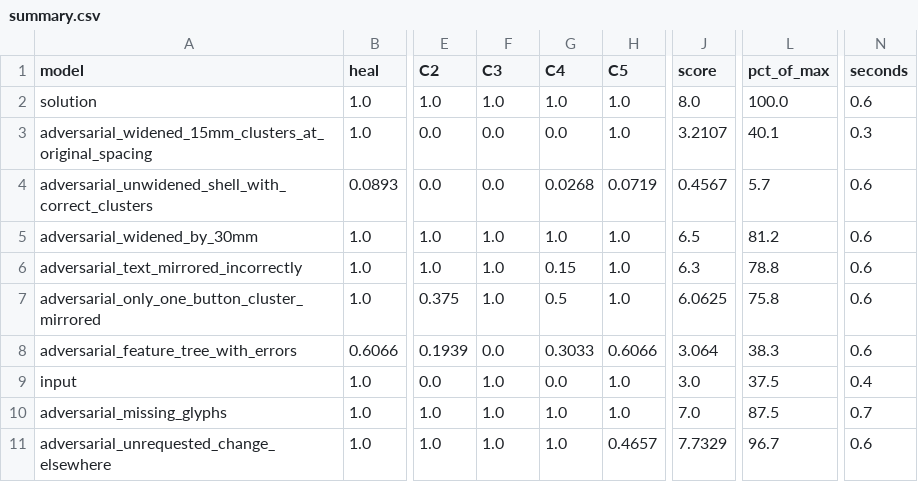
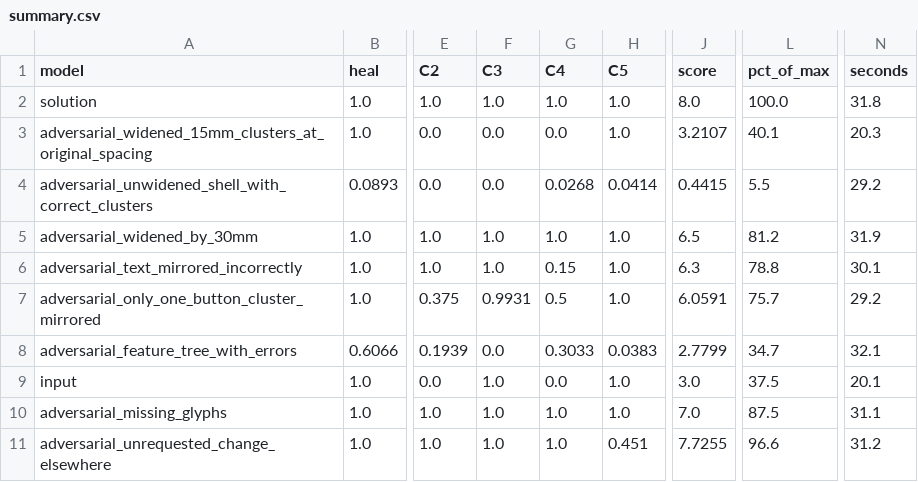
Before and after one commit to Hrehoryjj/testcase_storygold, a CSV file: test_example/SolidWorks/1_playstation_controller/evidence/envelopes/summary.csv, drawn as a sheet; only a part is shown, gaps mark what is left out; the diff names each change by its address in the sheet, - before the commit and + after, or states it on an @@ line.

```diff
--- a/test_example/SolidWorks/1_playstation_controller/evidence/envelopes/summary.csv
+++ b/test_example/SolidWorks/1_playstation_controller/evidence/envelopes/summary.csv
-N2 (seconds): 0.6
+N2 (seconds): 31.8
-N3 (seconds): 0.3
+N3 (seconds): 20.3
-H4 (C5): 0.0719
+H4 (C5): 0.0414
-J4 (score): 0.4567
+J4 (score): 0.4415
-L4 (pct_of_max): 5.7
+L4 (pct_of_max): 5.5
-N4 (seconds): 0.6
+N4 (seconds): 29.2
-N5 (seconds): 0.6
+N5 (seconds): 31.9
-N6 (seconds): 0.6
+N6 (seconds): 30.1
-F7 (C3): 1.0
+F7 (C3): 0.9931
-J7 (score): 6.0625
+J7 (score): 6.0591
-L7 (pct_of_max): 75.8
+L7 (pct_of_max): 75.7
-N7 (seconds): 0.6
+N7 (seconds): 29.2
-H8 (C5): 0.6066
+H8 (C5): 0.0383
-J8 (score): 3.064
+J8 (score): 2.7799
-L8 (pct_of_max): 38.3
+L8 (pct_of_max): 34.7
-N8 (seconds): 0.6
+N8 (seconds): 32.1
-N9 (seconds): 0.4
+N9 (seconds): 20.1
-N10 (seconds): 0.7
+N10 (seconds): 31.1
-H11 (C5): 0.4657
+H11 (C5): 0.451
-J11 (score): 7.7329
+J11 (score): 7.7255
-L11 (pct_of_max): 96.7
+L11 (pct_of_max): 96.6
-N11 (seconds): 0.6
+N11 (seconds): 31.2
```
Also changed, not shown: 38 other files.
